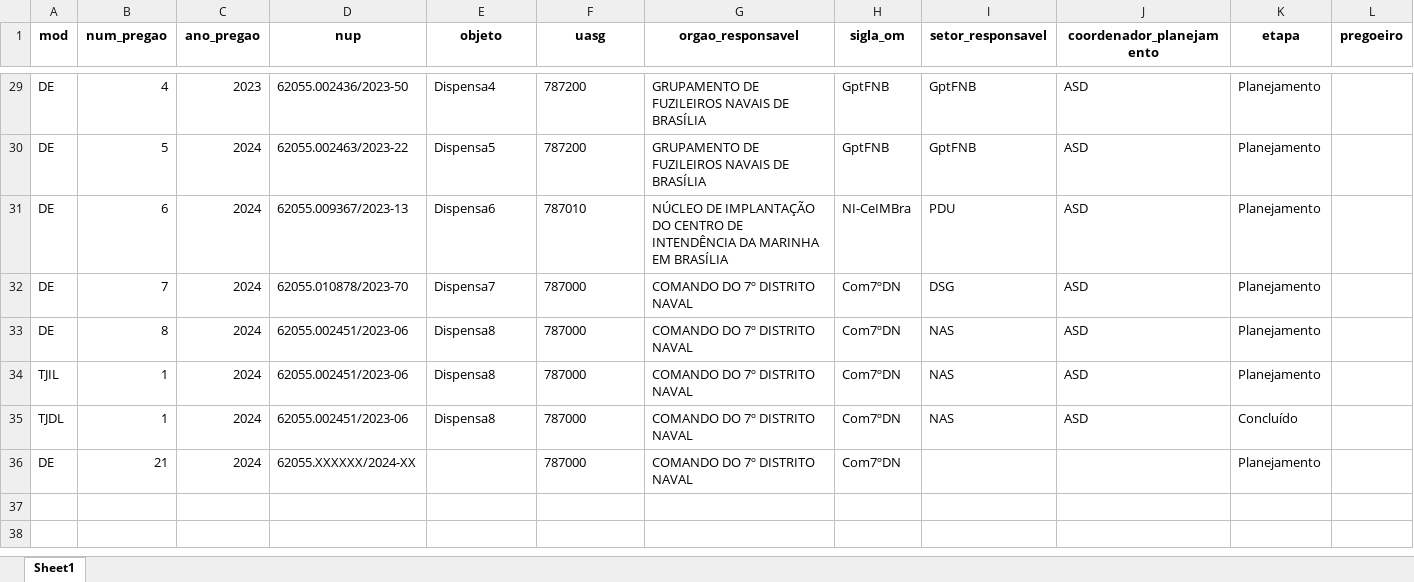
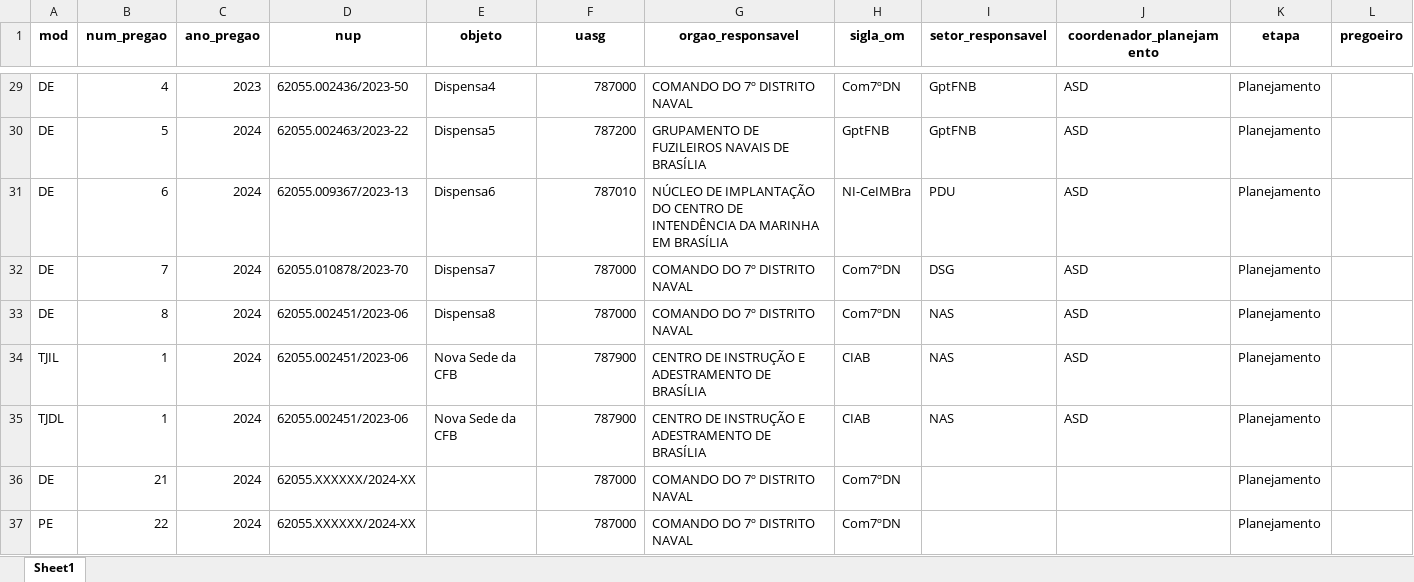
Before and after one commit to Guilhermeksc/licitacao360, an Excel workbook: database/controle_processos.xlsx, sheet Sheet1, drawn as a sheet; only a part is shown, gaps mark what is left out; values as stored, in another font and other column widths than the file's, no borders; the diff covers the shown part only; the diff names each change by its address in the sheet, - before the commit and + after, or states it on an @@ line.

```diff
--- a/database/controle_processos.xlsx (sheet Sheet1)
+++ b/database/controle_processos.xlsx (sheet Sheet1)
-F29 (uasg): 787200
+F29 (uasg): 787000
-G29 (orgao_responsavel): GRUPAMENTO DE FUZILEIROS NAVAIS DE BRASÍLIA
+G29 (orgao_responsavel): COMANDO DO 7º DISTRITO NAVAL
-H29 (sigla_om): GptFNB
+H29 (sigla_om): Com7ºDN
-F30:F33 alignment: left
+F30:F33 alignment: right
-E34:E35 (objeto): Dispensa8
+E34:E35 (objeto): Nova Sede da CFB
-F34:F35 (uasg): 787000
+F34:F35 (uasg): 787900
-G34:G35 (orgao_responsavel): COMANDO DO 7º DISTRITO NAVAL
+G34:G35 (orgao_responsavel): CENTRO DE INSTRUÇÃO E ADESTRAMENTO DE BRASÍLIA
-H34:H35 (sigla_om): Com7ºDN
+H34:H35 (sigla_om): CIAB
-K35 (etapa): Concluído
+K35 (etapa): Planejamento
-F36 alignment: left
+F36 alignment: right
+row 37: PE | 22 | 2024 | 62055.XXXXXX/2024-XX |  | 787000 | COMANDO DO 7º DISTRITO NAVAL | Com7ºDN |  |  | Planejamento
```
Also changed, not shown: 15 edited cells and cell formats elsewhere in this sheet, 3 other files.
